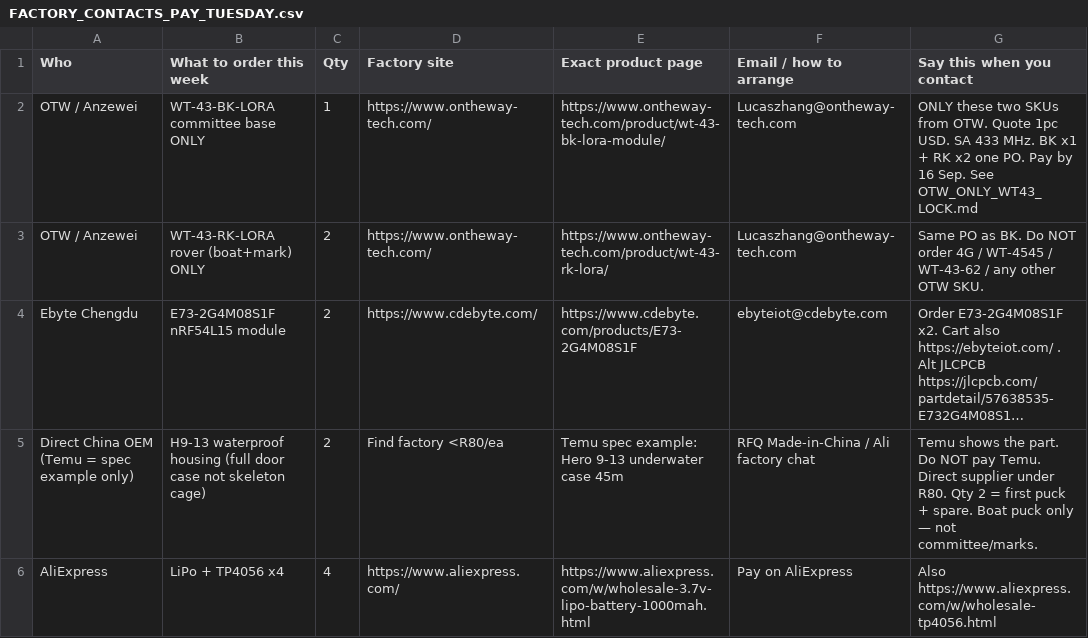
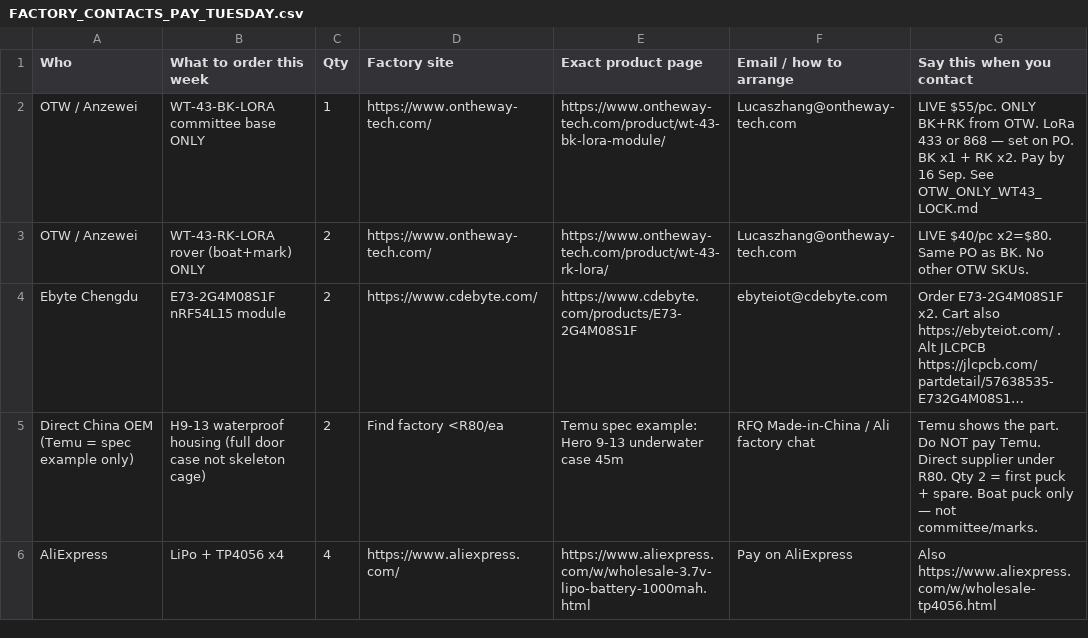
Before and after one commit to kevinweaving-ship-it/Cursor-Websites, a CSV file: boat-puck/FACTORY_CONTACTS_PAY_TUESDAY.csv, drawn as a sheet; only a part is shown; long unchanged cells end in …; the diff names each change by its address in the sheet, - before the commit and + after, or states it on an @@ line.

```diff
--- a/boat-puck/FACTORY_CONTACTS_PAY_TUESDAY.csv
+++ b/boat-puck/FACTORY_CONTACTS_PAY_TUESDAY.csv
-G2 (Say this when you contact): ONLY these two SKUs from OTW. Quote 1pc USD. SA 433 MHz. BK x1 + RK x2 one PO. Pay by…
+G2 (Say this when you contact): LIVE $55/pc. ONLY BK+RK from OTW. LoRa 433 or 868 — set on PO. BK x1 + RK x2. Pay by…
-G3 (Say this when you contact): Same PO as BK. Do NOT order 4G / WT-4545 / WT-43-62 / any other OTW SKU.
+G3 (Say this when you contact): LIVE $40/pc x2=$80. Same PO as BK. No other OTW SKUs.
```
Also changed, not shown: boat-puck/FACTORY_CONTACTS_PAY_TUESDAY.tsv, boat-puck/MASTER_ORDER_PAY_TUESDAY.csv, 4 other files.
